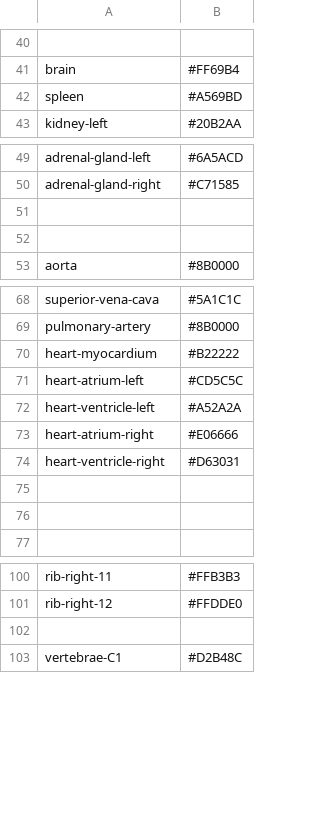
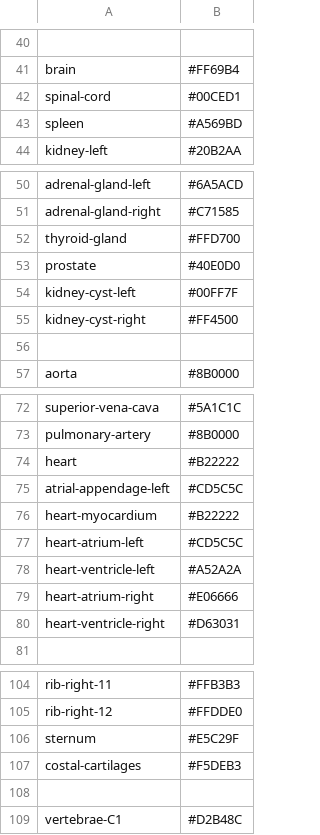
Before and after one commit to risc-mi/totalsegmentator2D, a CSV file: ts2d/data/label-colors.csv, drawn as a sheet; only a part is shown, gaps mark what is left out; removed rows and columns are numbered as before the commit, all else as after; the diff names each change by its address in the sheet, - before the commit and + after, or states it on an @@ line.

```diff
--- a/ts2d/data/label-colors.csv
+++ b/ts2d/data/label-colors.csv
+row 42: spinal-cord | #00CED1
-row 52: (empty)
+row 52: thyroid-gland | #FFD700
+row 53: prostate | #40E0D0
+row 54: kidney-cyst-left | #00FF7F
+row 55: kidney-cyst-right | #FF4500
+row 74: heart | #B22222
+row 75: atrial-appendage-left | #CD5C5C
-row 75: (empty)
-row 76: (empty)
+row 106: sternum | #E5C29F
+row 107: costal-cartilages | #F5DEB3
```
Also changed, not shown: 9 other files.
